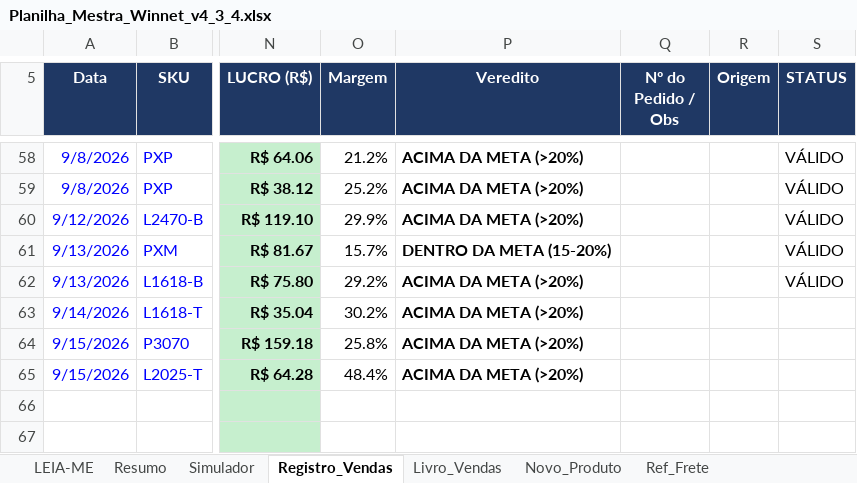
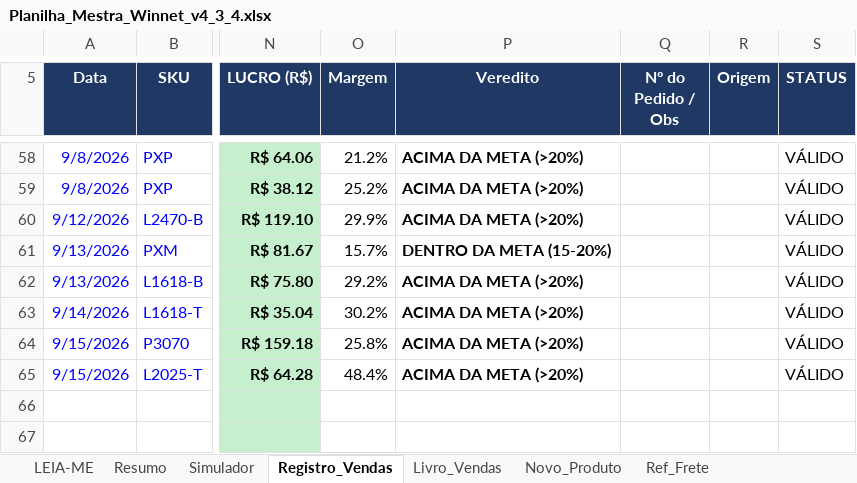
Before and after one commit to WinnetMetais/Marketplaces---Leo, an Excel workbook: dados/Planilha_Mestra_Winnet_v4_3_4.xlsx, sheet Registro_Vendas, drawn as a sheet; only a part is shown, gaps mark what is left out; values as stored, in another font and other column widths than the file's, no borders; conditional formats not drawn; the diff names each change by its address in the sheet, - before the commit and + after, or states it on an @@ line.

```diff
--- a/dados/Planilha_Mestra_Winnet_v4_3_4.xlsx (sheet Registro_Vendas)
+++ b/dados/Planilha_Mestra_Winnet_v4_3_4.xlsx (sheet Registro_Vendas)
-S63:S65 (STATUS): (empty)
+S63:S65 (STATUS): VÁLIDO
```
